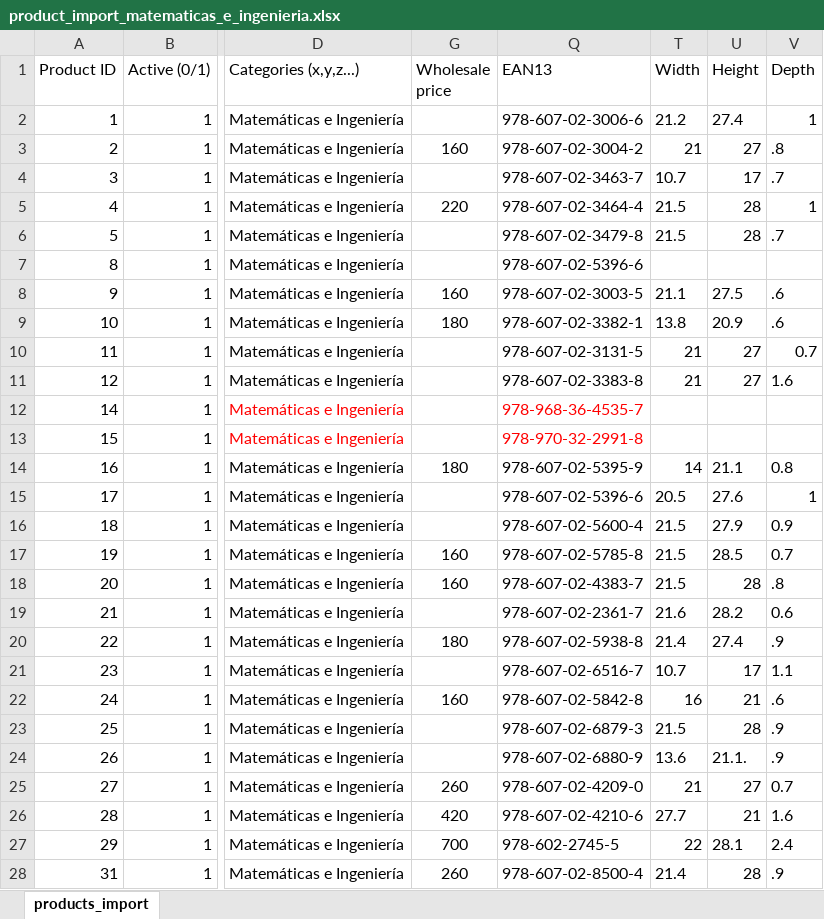
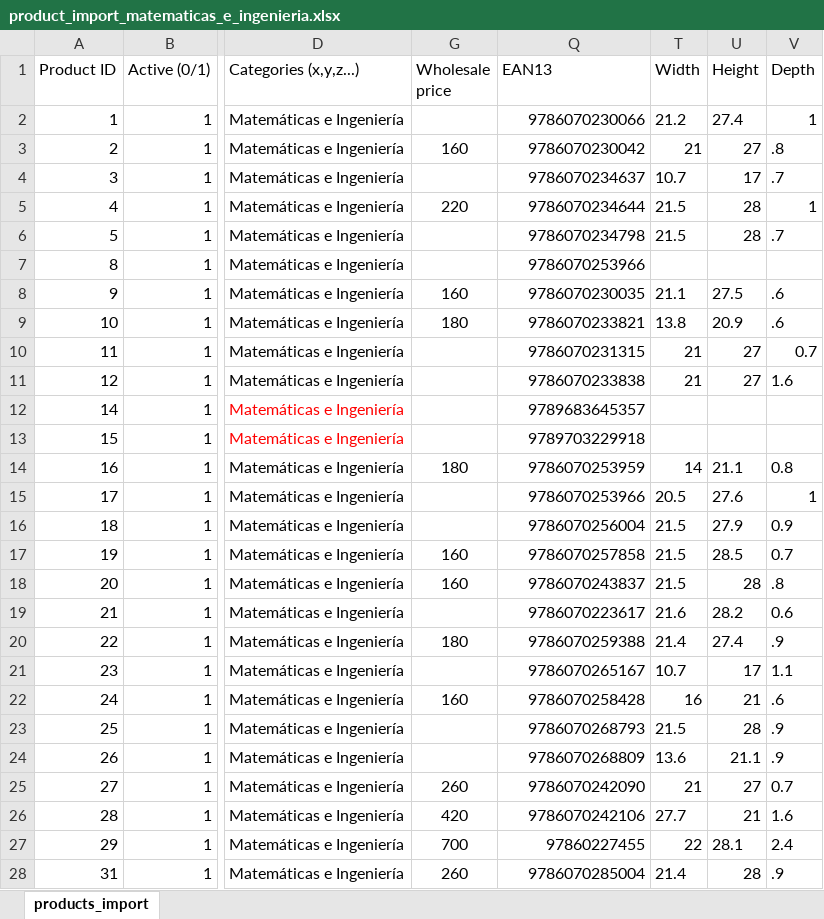
Before and after one commit to TRMIKO/Libreria-FES-ACATLAN, an Excel workbook: matematicas_e_ingenieria/product_import_matematicas_e_ingenieria.xlsx, sheet products_import, drawn as a sheet; only a part is shown, gaps mark what is left out; values as stored, in another font and other column widths than the file's, no borders; the diff covers the shown part only; the diff names each change by its address in the sheet, - before the commit and + after, or states it on an @@ line.

```diff
--- a/matematicas_e_ingenieria/product_import_matematicas_e_ingenieria.xlsx (sheet products_import)
+++ b/matematicas_e_ingenieria/product_import_matematicas_e_ingenieria.xlsx (sheet products_import)
-Q2 (EAN13): 978-607-02-3006-6
+Q2 (EAN13): 9786070230066
-Q3 (EAN13): 978-607-02-3004-2
+Q3 (EAN13): 9786070230042
-Q4 (EAN13): 978-607-02-3463-7
+Q4 (EAN13): 9786070234637
-Q5 (EAN13): 978-607-02-3464-4
+Q5 (EAN13): 9786070234644
-Q6 (EAN13): 978-607-02-3479-8
+Q6 (EAN13): 9786070234798
-Q7 (EAN13): 978-607-02-5396-6
+Q7 (EAN13): 9786070253966
-Q8 (EAN13): 978-607-02-3003-5
+Q8 (EAN13): 9786070230035
-Q9 (EAN13): 978-607-02-3382-1
+Q9 (EAN13): 9786070233821
-Q10 (EAN13): 978-607-02-3131-5
+Q10 (EAN13): 9786070231315
-Q11 (EAN13): 978-607-02-3383-8
+Q11 (EAN13): 9786070233838
-Q12 (EAN13): 978-968-36-4535-7
+Q12 (EAN13): 9789683645357
-Q12:Q13 text colour: #FF0000
+Q12:Q13 text colour: black
-Q13 (EAN13): 978-970-32-2991-8
+Q13 (EAN13): 9789703229918
-Q14 (EAN13): 978-607-02-5395-9
+Q14 (EAN13): 9786070253959
-Q15 (EAN13): 978-607-02-5396-6
+Q15 (EAN13): 9786070253966
-Q16 (EAN13): 978-607-02-5600-4
+Q16 (EAN13): 9786070256004
-Q17 (EAN13): 978-607-02-5785-8
+Q17 (EAN13): 9786070257858
-Q18 (EAN13): 978-607-02-4383-7
+Q18 (EAN13): 9786070243837
-Q19 (EAN13): 978-607-02-2361-7
+Q19 (EAN13): 9786070223617
-Q20 (EAN13): 978-607-02-5938-8
+Q20 (EAN13): 9786070259388
-Q21 (EAN13): 978-607-02-6516-7
+Q21 (EAN13): 9786070265167
-Q22 (EAN13): 978-607-02-5842-8
+Q22 (EAN13): 9786070258428
-Q23 (EAN13): 978-607-02-6879-3
+Q23 (EAN13): 9786070268793
-Q24 (EAN13): 978-607-02-6880-9
+Q24 (EAN13): 9786070268809
-U24 (Height): 21.1.
+U24 (Height): 21.1
-Q25 (EAN13): 978-607-02-4209-0
+Q25 (EAN13): 9786070242090
-Q26 (EAN13): 978-607-02-4210-6
+Q26 (EAN13): 9786070242106
-Q27 (EAN13): 978-602-2745-5
+Q27 (EAN13): 97860227455
-Q28 (EAN13): 978-607-02-8500-4
+Q28 (EAN13): 9786070285004
```
Also changed, not shown: 6 edited cells elsewhere in this sheet, 3 other files.
